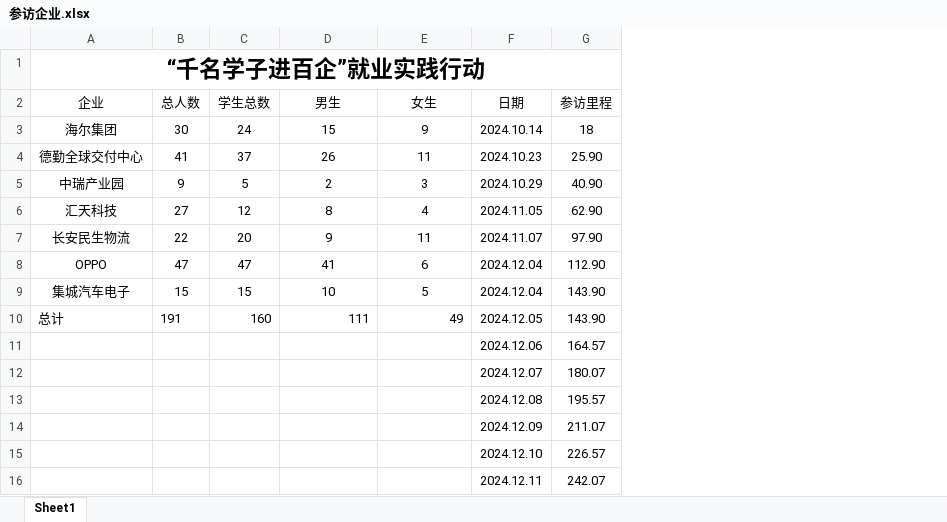
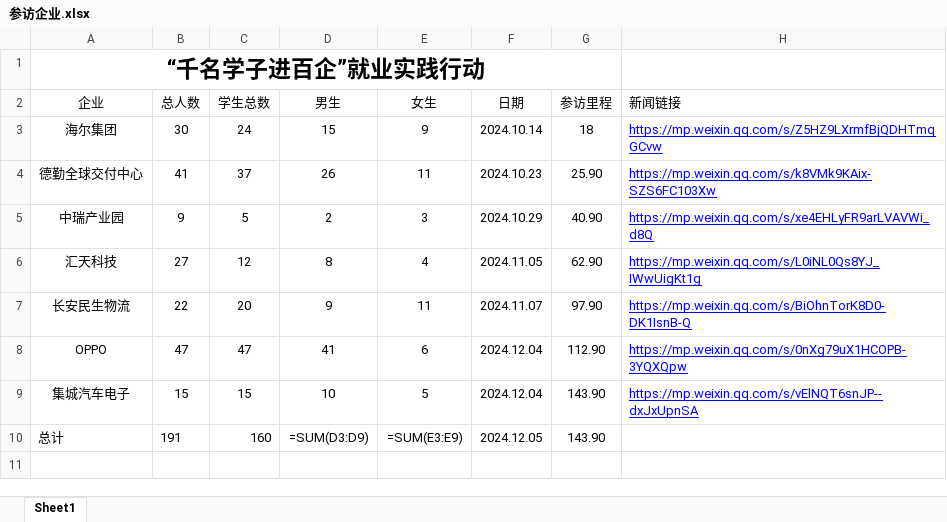
Before and after one commit to cd-space/visual-screen, an Excel workbook: public/参访企业.xlsx, sheet Sheet1, drawn as a sheet; values as stored, in another font and other column widths than the file's, no borders; formulas without a stored value are shown as written; removed rows and columns are numbered as before the commit, all else as after; the diff names each change by its address in the sheet, - before the commit and + after, or states it on an @@ line.

```diff
--- a/public/参访企业.xlsx (sheet Sheet1)
+++ b/public/参访企业.xlsx (sheet Sheet1)
+column H (新闻链接), rows 3-9: https://mp.weixin.qq.com/s/Z5HZ9LXrmfBjQDHTmqGCvw | https://mp.weixin.qq.com/s/k8VMk9KAix-SZS6FC103Xw | https://mp.weixin.qq.com/s/xe4EHLyFR9arLVAVWi_d8Q | https://mp.weixin.qq.com/s/L0iNL0Qs8YJ_IWwUigKt1g | https://mp.weixin.qq.com/s/BiOhnTorK8D0-DK1IsnB-Q | https://mp.weixin.qq.com/s/0nXg79uX1HCOPB-3YQXQpw | https://mp.weixin.qq.com/s/vElNQT6snJP--dxJxUpnSA
-D10 (男生): 111
+D10 (男生): =SUM(D3:D9)
-E10 (女生): 49
+E10 (女生): =SUM(E3:E9)
-row 11:  |  |  |  |  | 2024.12.06 | 164.57
-row 12:  |  |  |  |  | 2024.12.07 | 180.07
-row 13:  |  |  |  |  | 2024.12.08 | 195.57
-row 14:  |  |  |  |  | 2024.12.09 | 211.07
-row 15:  |  |  |  |  | 2024.12.10 | 226.57
-row 16:  |  |  |  |  | 2024.12.11 | 242.07
```
Also changed, not shown: public/学生第二期.xlsx, 4 other files.
